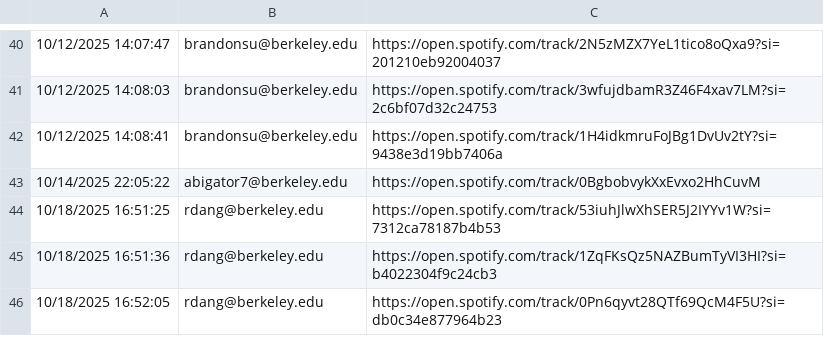
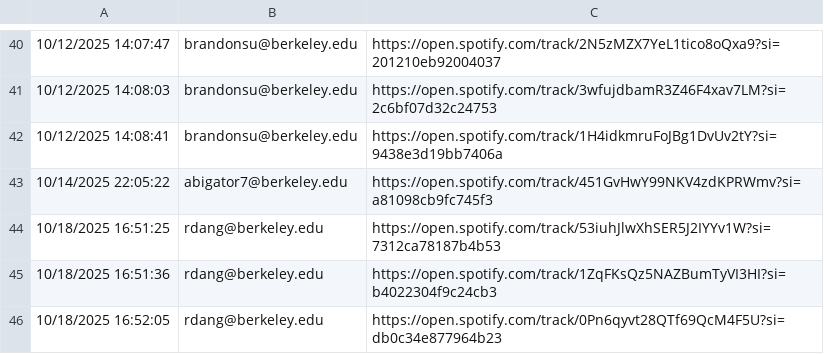
Before and after one commit to abigailrb03/cs294-project, a CSV file: src/spotify-data/song_survey_responses.csv (was src/spotify-data/songs.csv), drawn as a sheet; only a part is shown, gaps mark what is left out; the diff names each change by its address in the sheet, - before the commit and + after, or states it on an @@ line.

Commit message:
Fix NaN banana pancakes metadata retrieval and rerun script
- Rename songs.csv to song_survey_responses.csv and rerun script

```diff
--- a/src/spotify-data/songs.csv
+++ b/src/spotify-data/song_survey_responses.csv
-C43: https://open.spotify.com/track/0BgbobvykXxEvxo2HhCuvM
+C43: https://open.spotify.com/track/451GvHwY99NKV4zdKPRWmv?si=a81098cb9fc745f3
```
Also changed, not shown: src/spotify-data/song_metadata.csv.
